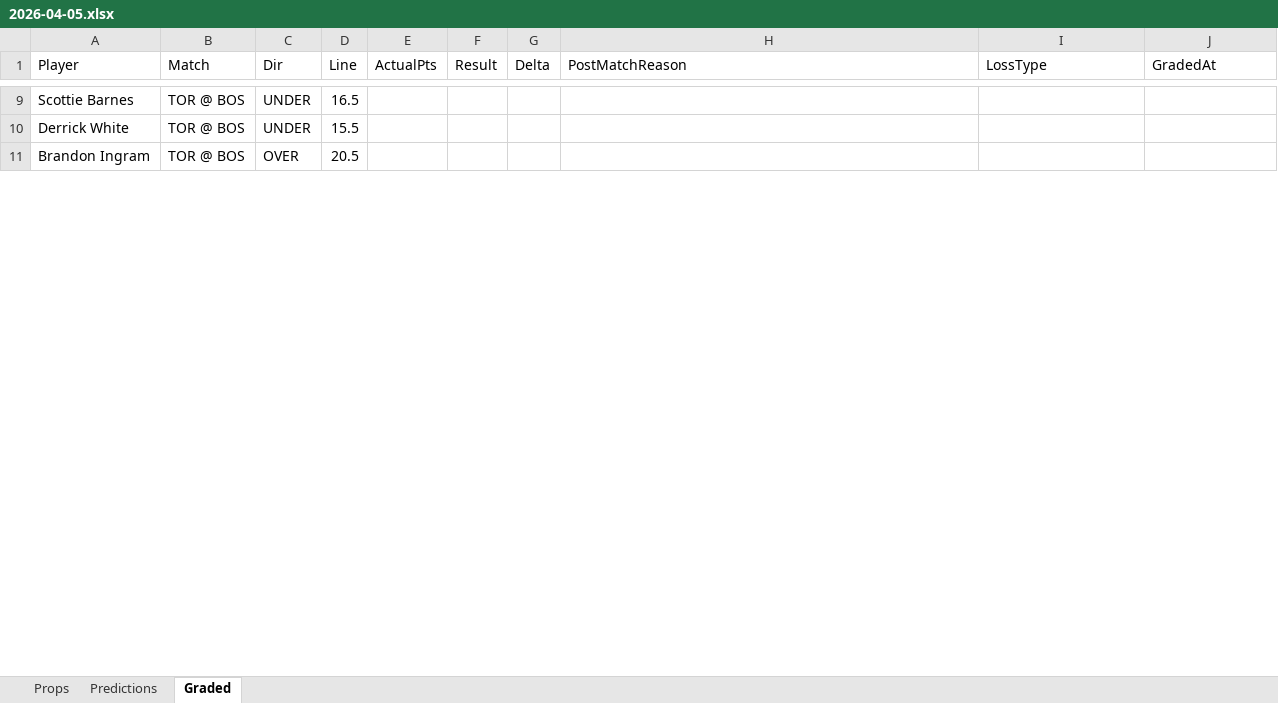
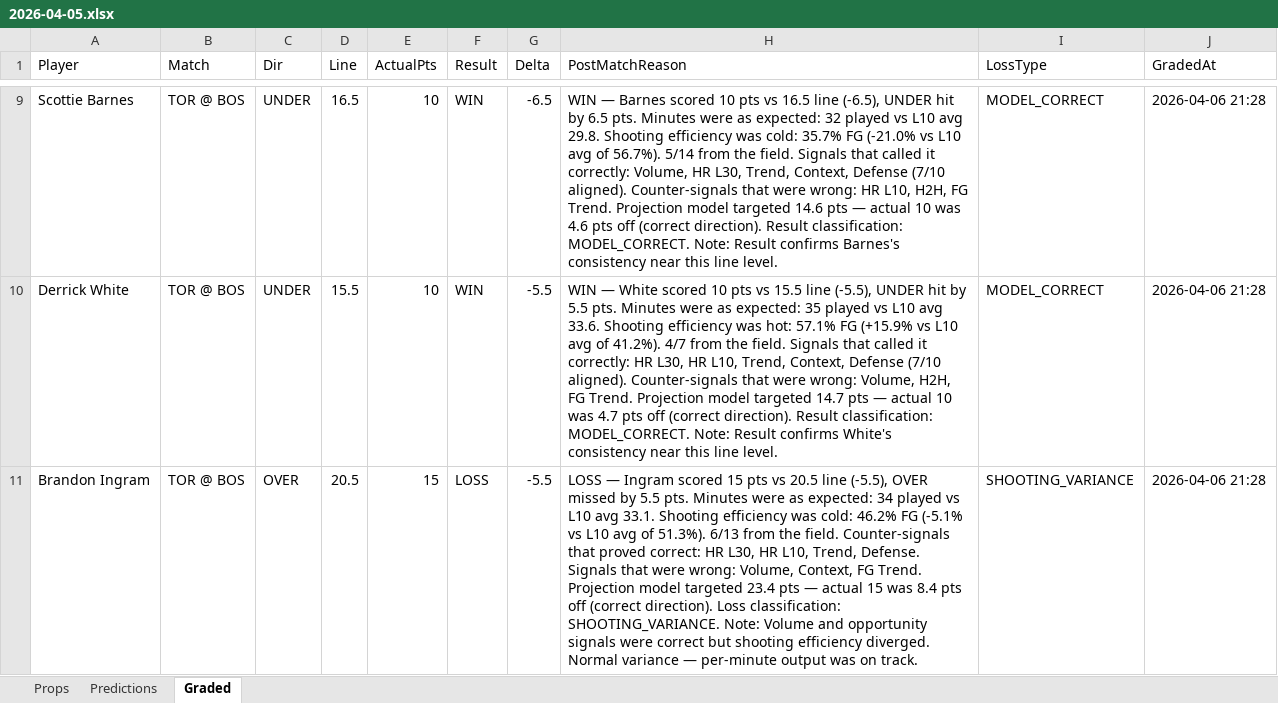
Before and after one commit to iamwerewolf1007/PropEdgeV9.2, an Excel workbook: daily/2026-04-05.xlsx, sheet Graded, drawn as a sheet; only a part is shown, gaps mark what is left out; values as stored, in another font and other column widths than the file's, no cell formats; the diff covers the shown part only; the diff names each change by its address in the sheet, - before the commit and + after, or states it on an @@ line.

Commit message:
B0: grade 2026-04-05

```diff
--- a/daily/2026-04-05.xlsx (sheet Graded)
+++ b/daily/2026-04-05.xlsx (sheet Graded)
-E9:E10 (ActualPts): (empty)
+E9:E10 (ActualPts): 10
-F9:F10 (Result): (empty)
+F9:F10 (Result): WIN
-G9 (Delta): (empty)
+G9 (Delta): -6.5
-H9 (PostMatchReason): (empty)
+H9 (PostMatchReason): WIN — Barnes scored 10 pts vs 16.5 line (-6.5), UNDER hit by 6.5 pts. Minutes were as expected: 32 played vs L10 avg 29.8. Shooting efficiency was cold: 35.7% FG (-21.0% vs L10 avg of 56.7%). 5/14 from the field. Signals that called it correctly: Volume, HR L30, Trend, Context, Defense (7/10 aligned). Counter-signals that were wrong: HR L10, H2H, FG Trend. Projection model targeted 14.6 pts — actual 10 was 4.6 pts off (correct direction). Result classification: MODEL_CORRECT. Note: Result confirms Barnes's consistency near this line level.
-I9:I10 (LossType): (empty)
+I9:I10 (LossType): MODEL_CORRECT
-J9:J11 (GradedAt): (empty)
+J9:J11 (GradedAt): 2026-04-06 21:28
-G10:G11 (Delta): (empty)
+G10:G11 (Delta): -5.5
-H10 (PostMatchReason): (empty)
+H10 (PostMatchReason): WIN — White scored 10 pts vs 15.5 line (-5.5), UNDER hit by 5.5 pts. Minutes were as expected: 35 played vs L10 avg 33.6. Shooting efficiency was hot: 57.1% FG (+15.9% vs L10 avg of 41.2%). 4/7 from the field. Signals that called it correctly: HR L30, HR L10, Trend, Context, Defense (7/10 aligned). Counter-signals that were wrong: Volume, H2H, FG Trend. Projection model targeted 14.7 pts — actual 10 was 4.7 pts off (correct direction). Result classification: MODEL_CORRECT. Note: Result confirms White's consistency near this line level.
-E11 (ActualPts): (empty)
+E11 (ActualPts): 15
-F11 (Result): (empty)
+F11 (Result): LOSS
-H11 (PostMatchReason): (empty)
+H11 (PostMatchReason): LOSS — Ingram scored 15 pts vs 20.5 line (-5.5), OVER missed by 5.5 pts. Minutes were as expected: 34 played vs L10 avg 33.1. Shooting efficiency was cold: 46.2% FG (-5.1% vs L10 avg of 51.3%). 6/13 from the field. Counter-signals that proved correct: HR L30, HR L10, Trend, Defense. Signals that were wrong: Volume, Context, FG Trend. Projection model targeted 23.4 pts — actual 15 was 8.4 pts off (correct direction). Loss classification: SHOOTING_VARIANCE. Note: Volume and opportunity signals were correct but shooting efficiency diverged. Normal variance — per-minute output was on track.
-I11 (LossType): (empty)
+I11 (LossType): SHOOTING_VARIANCE
```
Also changed, not shown: 728 edited cells elsewhere in this sheet, cell formats, 6 other files.
